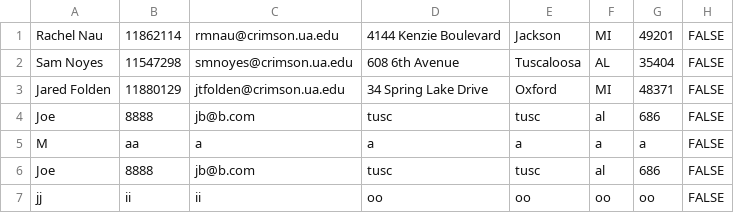
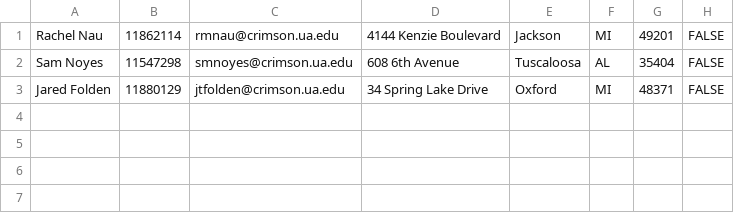
Before and after one commit to girithc/Chocolate-Service-Provider-TeamProject-Java, a CSV file: src/MemberDatabase.csv, drawn as a sheet.

Commit message:
updating MemberDatabase

```diff
--- a/src/MemberDatabase.csv
+++ b/src/MemberDatabase.csv
@@ -3,5 +3 @@ Sam Noyes,11547298,smnoyes@crimson.ua.edu,608 6th Avenue,Tuscaloosa,AL,35404,FAL
 Jared Folden,11880129,jtfolden@crimson.ua.edu,34 Spring Lake Drive,Oxford,MI,48371,FALSE
-Joe,8888,jb@b.com,tusc,tusc,al,686,FALSE
-M,aa,a,a,a,a,a,FALSE
-Joe,8888,jb@b.com,tusc,tusc,al,686,FALSE
-jj,ii,ii,oo,oo,oo,oo,FALSE
```
